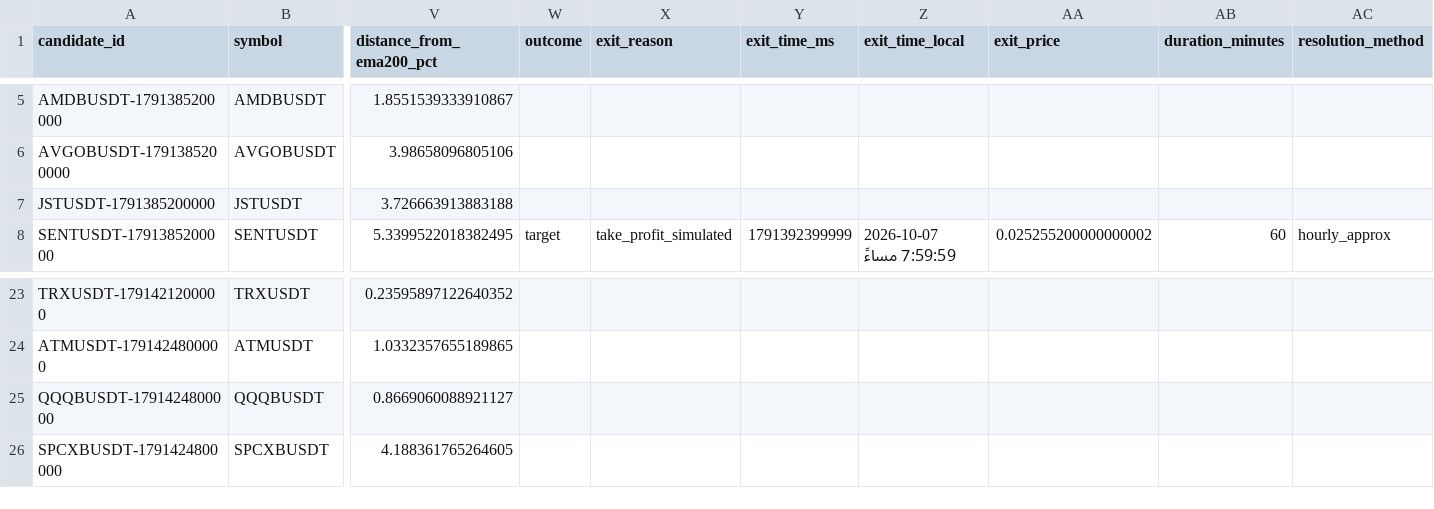
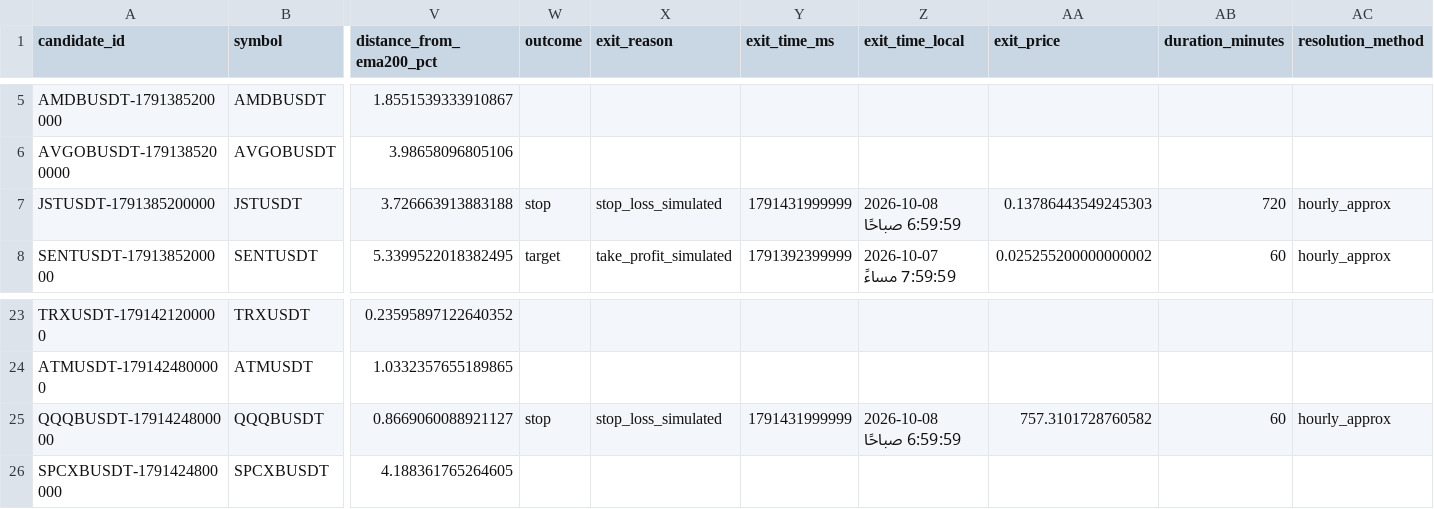
Before and after one commit to turky4500/binance-spot-usdt-signal-bot, a CSV file: data/rejected_candidates.csv, drawn as a sheet; only a part is shown, gaps mark what is left out; the diff names each change by its address in the sheet, - before the commit and + after, or states it on an @@ line.

```diff
--- a/data/rejected_candidates.csv
+++ b/data/rejected_candidates.csv
-W7 (outcome): (empty)
+W7 (outcome): stop
-X7 (exit_reason): (empty)
+X7 (exit_reason): stop_loss_simulated
-Y7 (exit_time_ms): (empty)
+Y7 (exit_time_ms): 1791431999999
-Z7 (exit_time_local): (empty)
+Z7 (exit_time_local): 2026-10-08 6:59:59 صباحًا
-AA7 (exit_price): (empty)
+AA7 (exit_price): 0.13786443549245303
-AB7 (duration_minutes): (empty)
+AB7 (duration_minutes): 720
-AC7 (resolution_method): (empty)
+AC7 (resolution_method): hourly_approx
-W25 (outcome): (empty)
+W25 (outcome): stop
-X25 (exit_reason): (empty)
+X25 (exit_reason): stop_loss_simulated
-Y25 (exit_time_ms): (empty)
+Y25 (exit_time_ms): 1791431999999
-Z25 (exit_time_local): (empty)
+Z25 (exit_time_local): 2026-10-08 6:59:59 صباحًا
-AA25 (exit_price): (empty)
+AA25 (exit_price): 757.3101728760582
-AB25 (duration_minutes): (empty)
+AB25 (duration_minutes): 60
-AC25 (resolution_method): (empty)
+AC25 (resolution_method): hourly_approx
```
Also changed, not shown: 1 other file.
